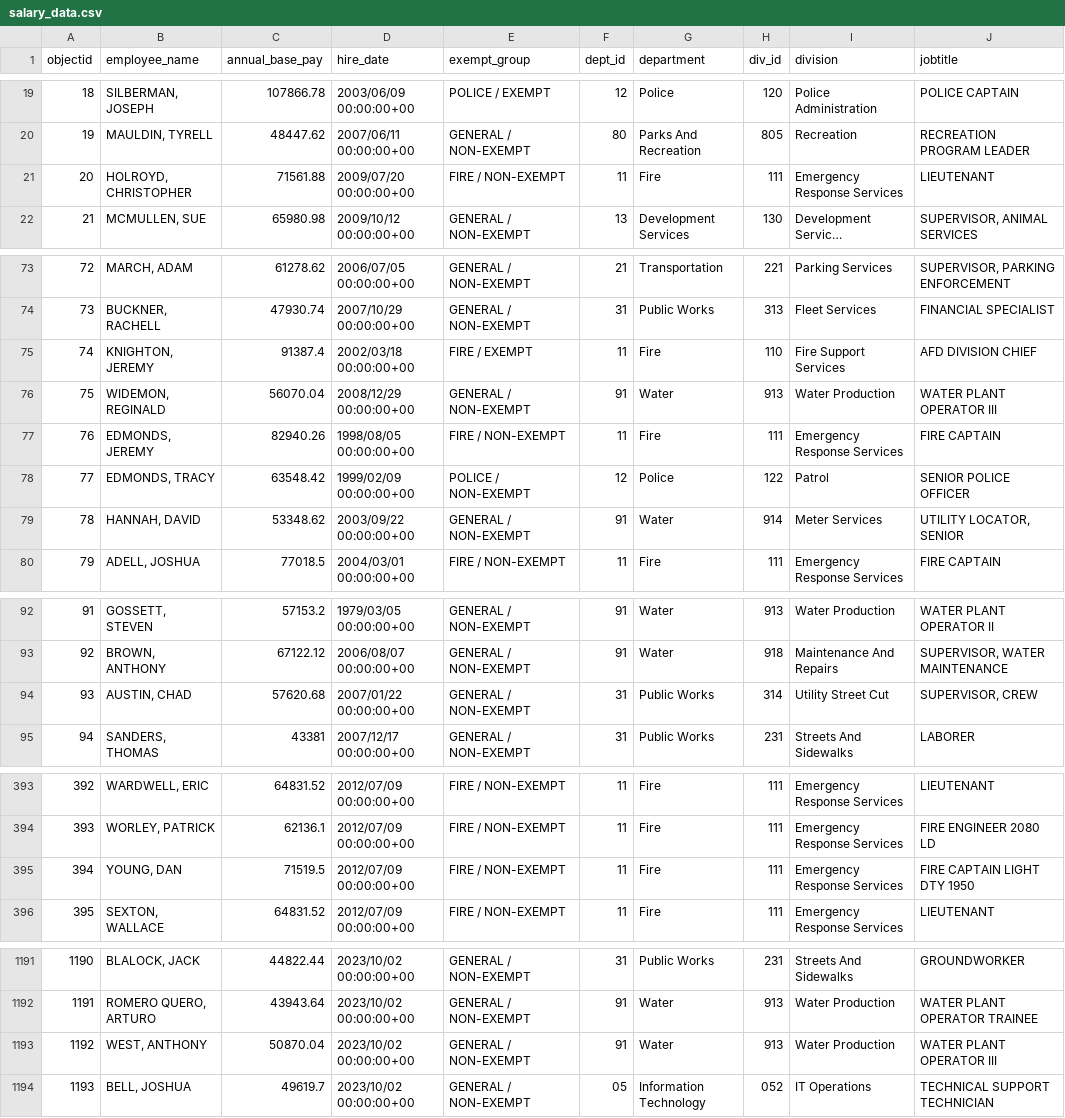
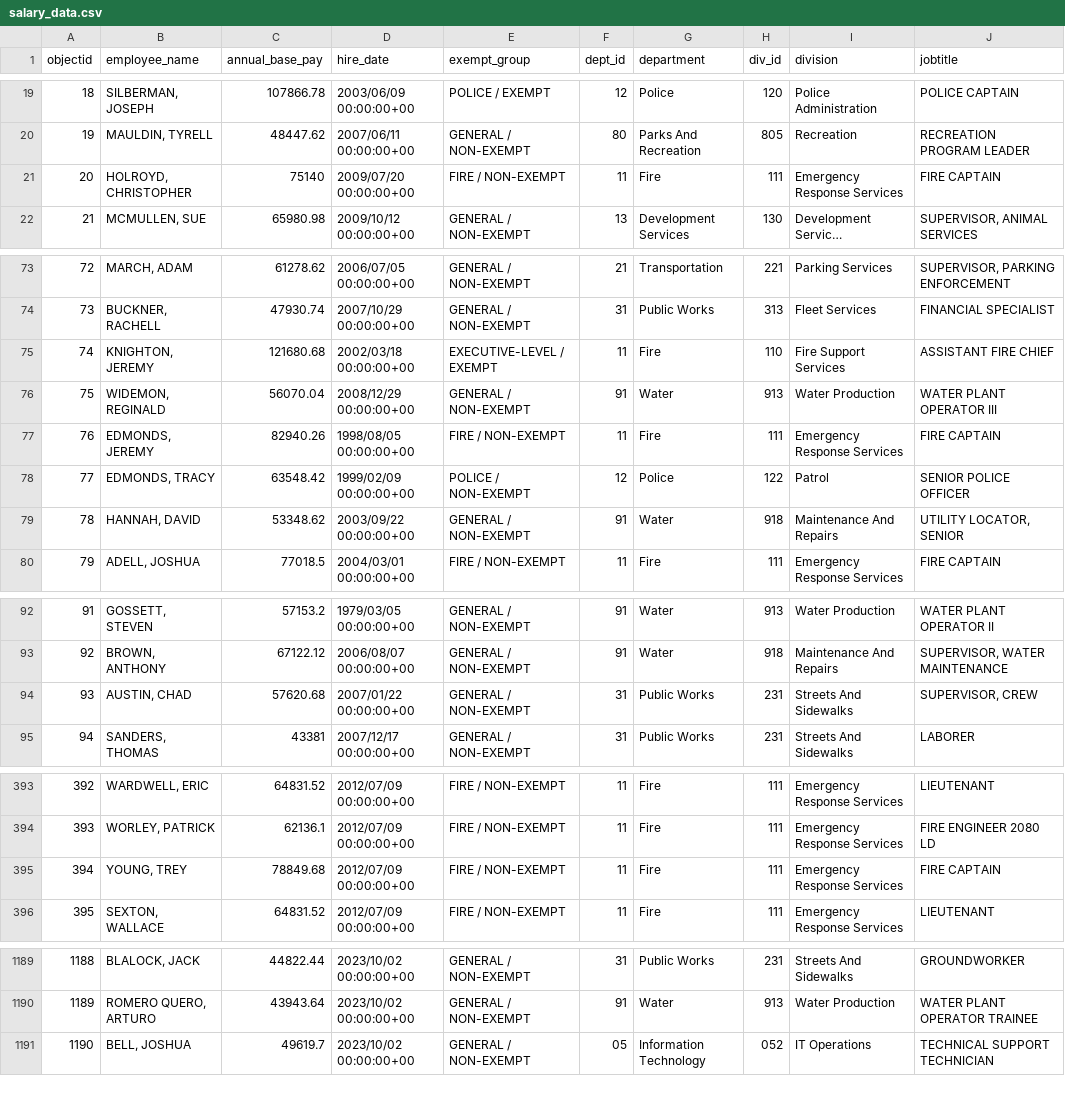
Before and after one commit to sunshine-request/flat-test, a CSV file: salary_data.csv, drawn as a sheet; only a part is shown, gaps mark what is left out; long unchanged cells end in …; removed rows and columns are numbered as before the commit, all else as after; the diff covers the shown part only; the diff names each change by its address in the sheet, - before the commit and + after, or states it on an @@ line.

Commit message:
Flat: latest data (2023-12-22T21:15:11.442Z) {   "date": "2023-12-22T21:15:11.442Z",   "files": [     {       "name": "agenda.html",       "deltaBytes": 1,       "source": "https://www.ashevillenc.gov/government/city-council-agenda/"     },     {       "name": "salary_data.csv",       "deltaBytes": 406,       "source": "https://data-avl.opendata.arcgis.com/datasets/4d96bf8fbad640edbe124fe7185ba670_0.csv"     }   ] }

```diff
--- a/salary_data.csv
+++ b/salary_data.csv
-C21 (annual_base_pay): 71561.88
+C21 (annual_base_pay): 75140
-J21 (jobtitle): LIEUTENANT
+J21 (jobtitle): FIRE CAPTAIN
-C75 (annual_base_pay): 91387.4
+C75 (annual_base_pay): 121680.68
-E75 (exempt_group): FIRE / EXEMPT
+E75 (exempt_group): EXECUTIVE-LEVEL / EXEMPT
-J75 (jobtitle): AFD DIVISION CHIEF
+J75 (jobtitle): ASSISTANT FIRE CHIEF
-H79 (div_id): 914
+H79 (div_id): 918
-I79 (division): Meter Services
+I79 (division): Maintenance And Repairs
-H94 (div_id): 314
+H94 (div_id): 231
-I94 (division): Utility Street Cut
+I94 (division): Streets And Sidewalks
-B395 (employee_name): YOUNG, DAN
+B395 (employee_name): YOUNG, TREY
-C395 (annual_base_pay): 71519.5
+C395 (annual_base_pay): 78849.68
-J395 (jobtitle): FIRE CAPTAIN LIGHT DTY 1950
+J395 (jobtitle): FIRE CAPTAIN
@@ column A (objectid) renumbered between rows 523 and 1241 @@
-row 1193: 1192 | WEST, ANTHONY | 50870.04 | 2023/10/02 00:00:00+00 | GENERAL / NON-EXEMPT | 91 | Water | 913 | Water Production | WATER PLANT OPERATOR III
```
Also changed, not shown: 8 added rows, 2 removed rows and 13 edited cells elsewhere in this file, 1 other file.
